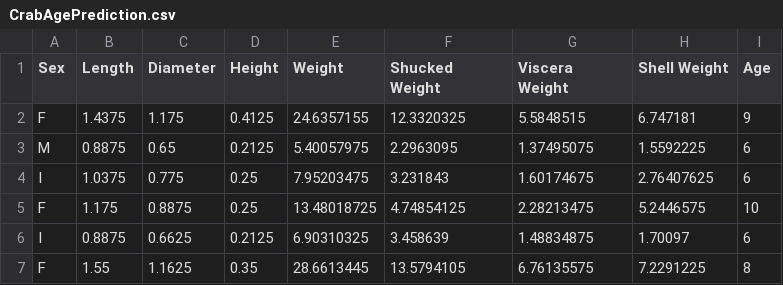
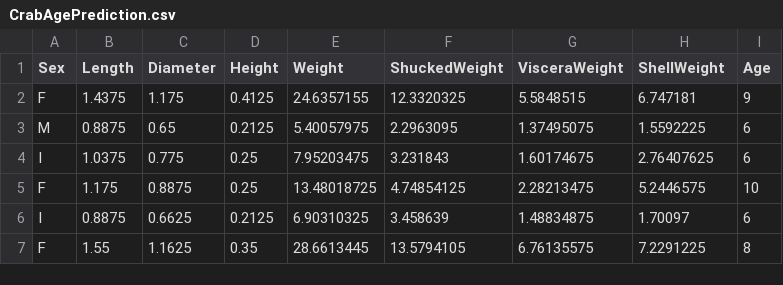
Before and after one commit to samitxb/CrabAgePrediction_MachineLearning, a CSV file: CrabAgePrediction.csv, drawn as a sheet; only a part is shown.

```diff
--- a/CrabAgePrediction.csv
+++ b/CrabAgePrediction.csv
@@ -1,2 +1,2 @@
-Sex,Length,Diameter,Height,Weight,Shucked Weight,Viscera Weight,Shell Weight,Age
+Sex,Length,Diameter,Height,Weight,ShuckedWeight,VisceraWeight,ShellWeight,Age
 F,1.4375,1.175,0.4125,24.6357155,12.3320325,5.5848515,6.747181,9
```
Also changed, not shown: 11 other files.
